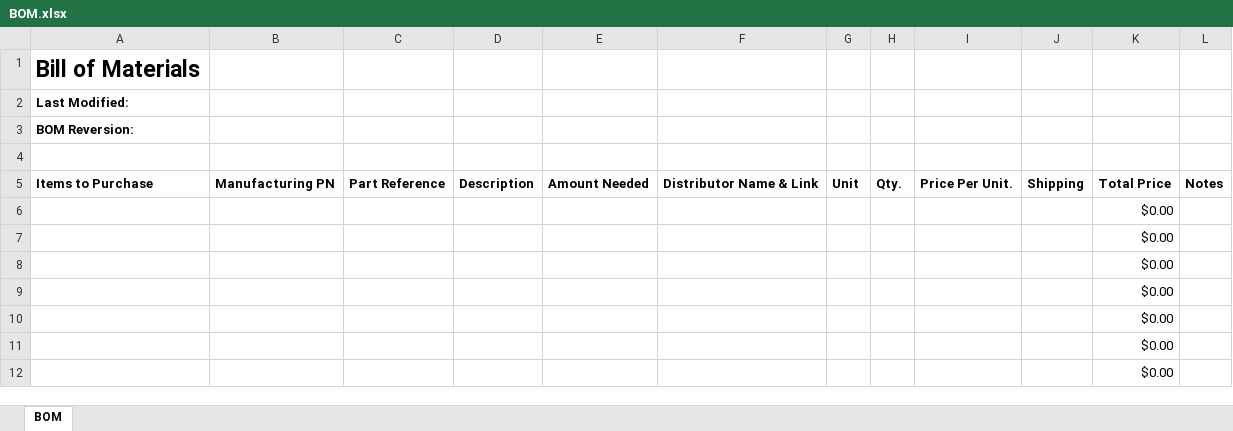
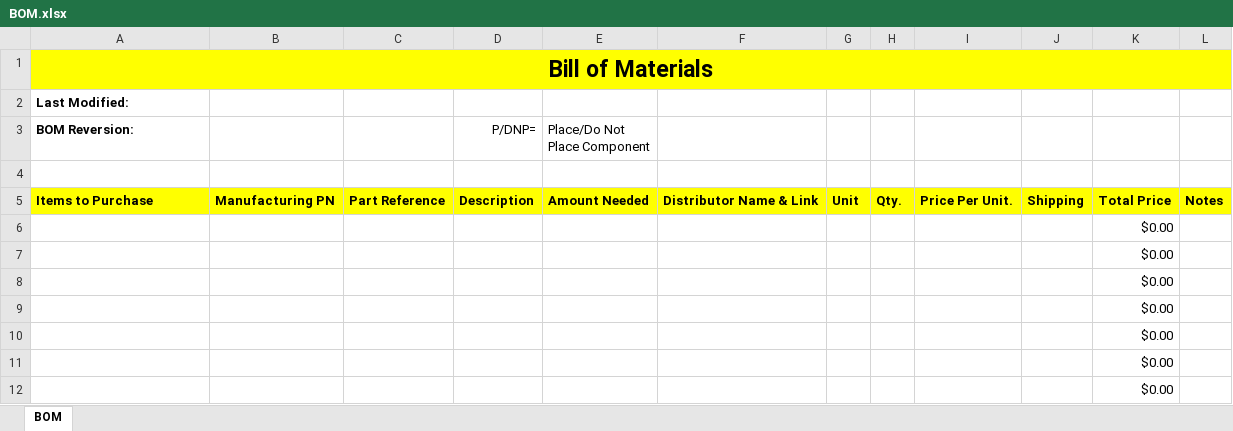
Before and after one commit to mnathalie/ECE412-Candy-Snack-Dispense, an Excel workbook: BOM/BOM.xlsx, sheet BOM, drawn as a sheet; only a part is shown; values as stored, in another font and other column widths than the file's, no borders; the diff names each change by its address in the sheet, - before the commit and + after, or states it on an @@ line.

Commit message:
Add files via upload

```diff
--- a/BOM/BOM.xlsx (sheet BOM)
+++ b/BOM/BOM.xlsx (sheet BOM)
-A1:L1 fill: none
+A1:L1 fill: #FFFF00
-A1 alignment: left
+A1 alignment: center
+A1:L1 merged
-D3: (empty)
+D3: P/DNP=
-E3: (empty)
+E3: Place/Do Not Place Component
-A5:L5 fill: none
+A5:L5 fill: #FFFF00
```
